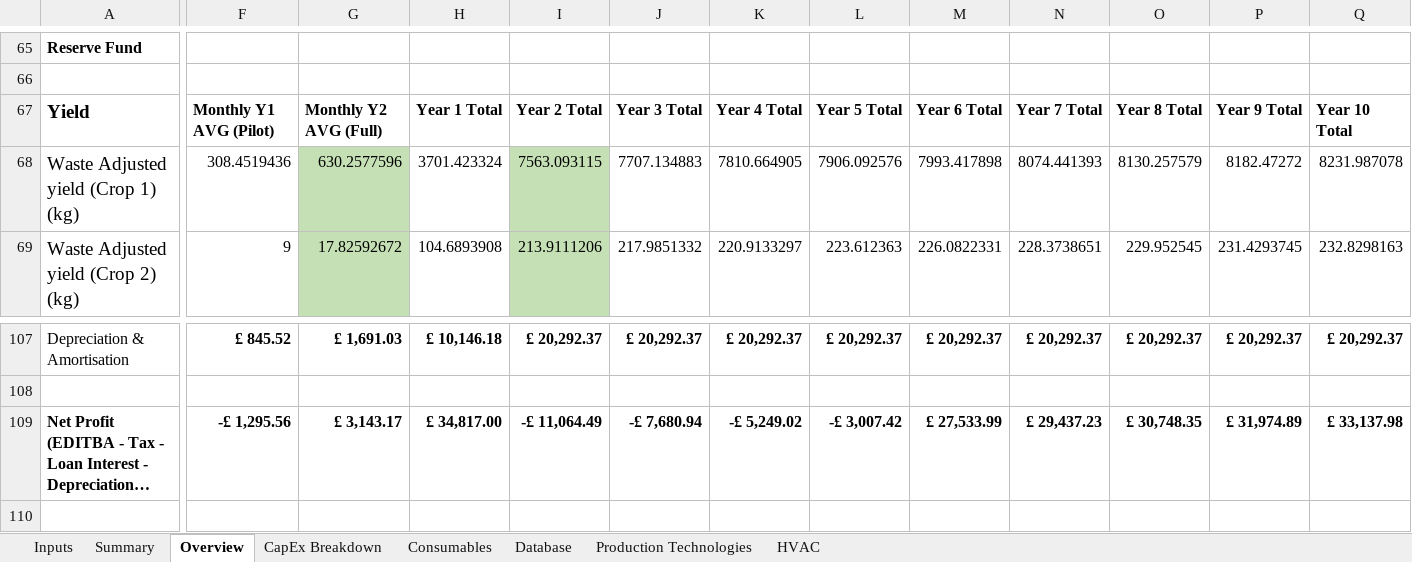
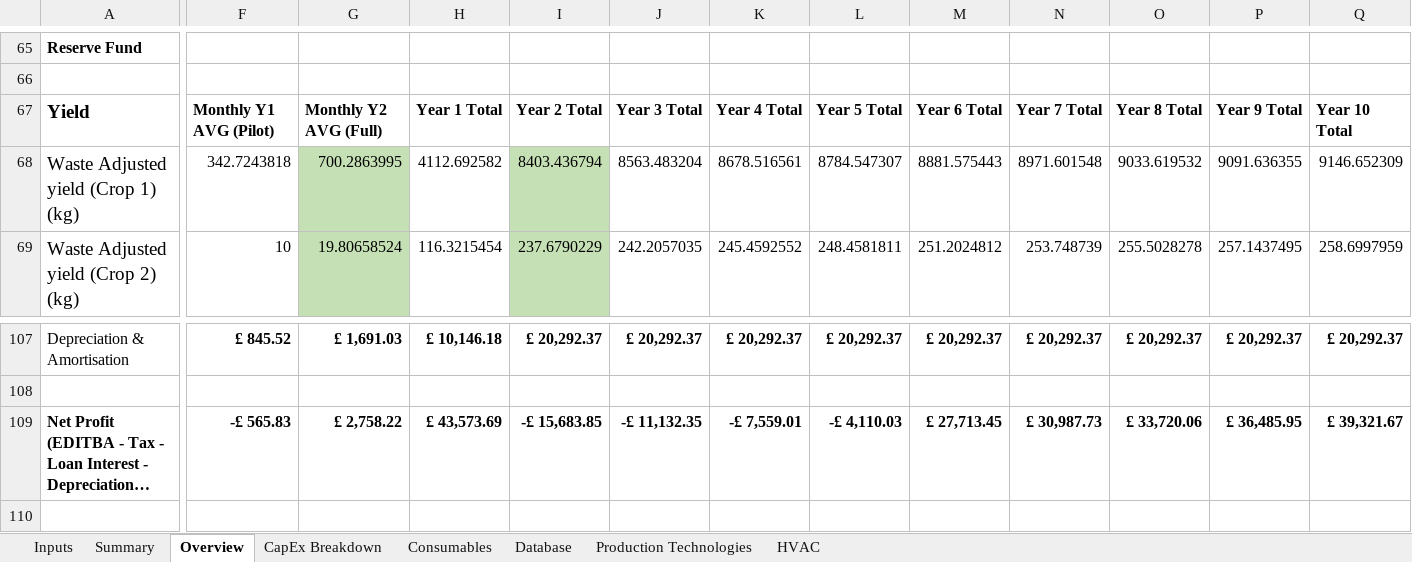
Before and after one commit to GaiaKnowledge/VerticalFarming, an Excel workbook: Current_Financial_Model.xlsx, sheet Overview, drawn as a sheet; only a part is shown, gaps mark what is left out; long unchanged cells end in …; values as stored, in another font and other column widths than the file's, no borders; charts and pictures and conditional formats not drawn; the diff covers the shown part only; the diff names each change by its address in the sheet, - before the commit and + after, or states it on an @@ line.

```diff
--- a/Current_Financial_Model.xlsx (sheet Overview)
+++ b/Current_Financial_Model.xlsx (sheet Overview)
-F68: 308.4519436
+F68: 342.7243818
-G68: 630.2577596
+G68: 700.2863995
-H68: 3701.423324
+H68: 4112.692582
-I68: 7563.093115
+I68: 8403.436794
-J68: 7707.134883
+J68: 8563.483204
-K68: 7810.664905
+K68: 8678.516561
-L68: 7906.092576
+L68: 8784.547307
-M68: 7993.417898
+M68: 8881.575443
-N68: 8074.441393
+N68: 8971.601548
-O68: 8130.257579
+O68: 9033.619532
-P68: 8182.47272
+P68: 9091.636355
-Q68: 8231.987078
+Q68: 9146.652309
-F69: 9
+F69: 10
-G69: 17.82592672
+G69: 19.80658524
-H69: 104.6893908
+H69: 116.3215454
-I69: 213.9111206
+I69: 237.6790229
-J69: 217.9851332
+J69: 242.2057035
-K69: 220.9133297
+K69: 245.4592552
-L69: 223.612363
+L69: 248.4581811
-M69: 226.0822331
+M69: 251.2024812
-N69: 228.3738651
+N69: 253.748739
-O69: 229.952545
+O69: 255.5028278
-P69: 231.4293745
+P69: 257.1437495
-Q69: 232.8298163
+Q69: 258.6997959
-F109: -£ 1,295.56
+F109: -£ 565.83
-G109: £ 3,143.17
+G109: £ 2,758.22
-H109: £ 34,817.00
+H109: £ 43,573.69
-I109: -£ 11,064.49
+I109: -£ 15,683.85
-J109: -£ 7,680.94
+J109: -£ 11,132.35
-K109: -£ 5,249.02
+K109: -£ 7,559.01
-L109: -£ 3,007.42
+L109: -£ 4,110.03
-M109: £ 27,533.99
+M109: £ 27,713.45
-N109: £ 29,437.23
+N109: £ 30,987.73
-O109: £ 30,748.35
+O109: £ 33,720.06
-P109: £ 31,974.89
+P109: £ 36,485.95
-Q109: £ 33,137.98
+Q109: £ 39,321.67
```
Also changed, not shown: 385 edited cells elsewhere in this sheet, sheet Summary, sheet Inputs, charts or pictures, results.xlsx, 5 other files.
